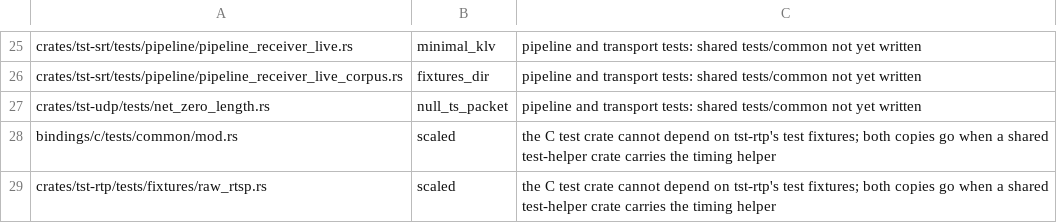
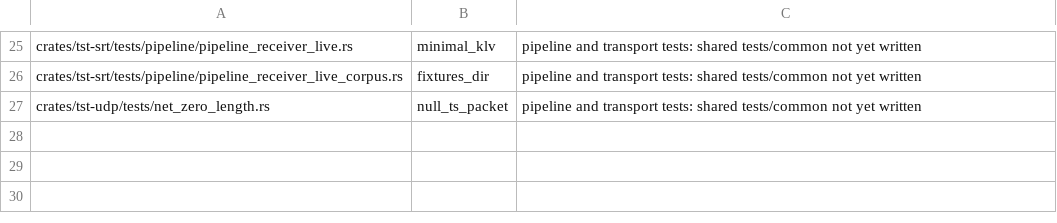
Before and after one commit to aklofas/ts-transformer, a TSV file: scripts/ratchets/duplicate-test-helpers.tsv, drawn as a sheet; only a part is shown, gaps mark what is left out.

Commit message:
tests: scale hang guards by TST_TEST_TIMEOUT_SCALE; widen time discriminators instead of trusting the scheduler

```diff
--- a/scripts/ratchets/duplicate-test-helpers.tsv
+++ b/scripts/ratchets/duplicate-test-helpers.tsv
@@ -27,3 +27 @@ crates/tst-srt/tests/pipeline/pipeline_receiver_live_corpus.rs	fixtures_dir	pipe
 crates/tst-udp/tests/net_zero_length.rs	null_ts_packet	pipeline and transport tests: shared tests/common not yet written
-bindings/c/tests/common/mod.rs	scaled	the C test crate cannot depend on tst-rtp's test fixtures; both copies go when a shared test-helper crate carries the timing helper
-crates/tst-rtp/tests/fixtures/raw_rtsp.rs	scaled	the C test crate cannot depend on tst-rtp's test fixtures; both copies go when a shared test-helper crate carries the timing helper
```
Also changed, not shown: 19 other files.
